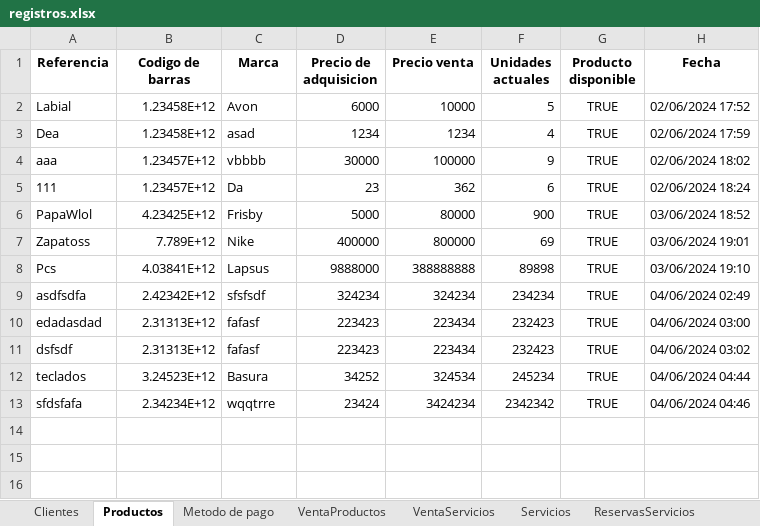
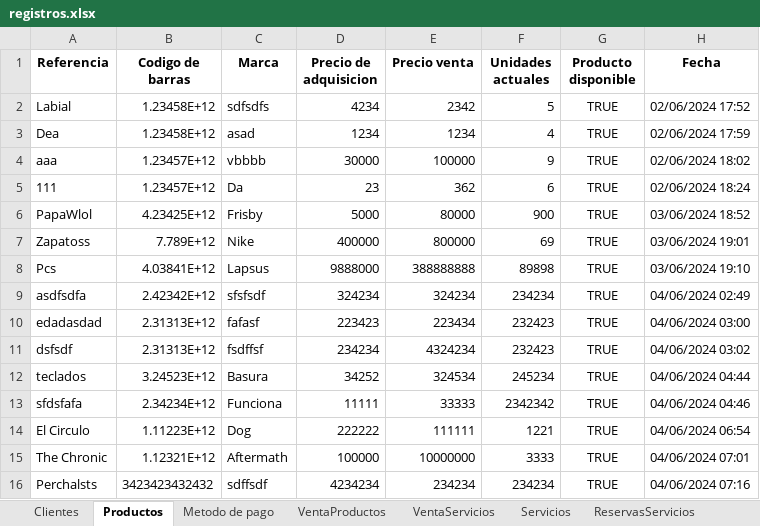
Before and after one commit to C-Sebastian-M/GLAM_MAKEUP_STORE, an Excel workbook: registros.xlsx, sheet Productos, drawn as a sheet; values as stored, in another font and other column widths than the file's, no borders; the diff names each change by its address in the sheet, - before the commit and + after, or states it on an @@ line.

Commit message:
Se arreglo la validacion de modificar productos.

```diff
--- a/registros.xlsx (sheet Productos)
+++ b/registros.xlsx (sheet Productos)
-C2 (Marca): Avon
+C2 (Marca): sdfsdfs
-D2 (Precio de adquisicion): 6000
+D2 (Precio de adquisicion): 4234
-E2 (Precio venta): 10000
+E2 (Precio venta): 2342
-C11 (Marca): fafasf
+C11 (Marca): fsdffsf
-D11 (Precio de adquisicion): 223423
+D11 (Precio de adquisicion): 234234
-E11 (Precio venta): 223434
+E11 (Precio venta): 4324234
-C13 (Marca): wqqtrre
+C13 (Marca): Funciona
-D13 (Precio de adquisicion): 23424
+D13 (Precio de adquisicion): 11111
-E13 (Precio venta): 3424234
+E13 (Precio venta): 33333
+row 14: El Circulo | 1.11223E+12 | Dog | 222222 | 111111 | 1221 | TRUE | 04/06/2024 06:54
+row 15: The Chronic | 1.12321E+12 | Aftermath | 100000 | 10000000 | 3333 | TRUE | 04/06/2024 07:01
+row 16: Perchalsts | 3423423432432 | sdffsdf | 4234234 | 234234 | 234234 | TRUE | 04/06/2024 07:16
```
Also changed, not shown: 5 other files.
